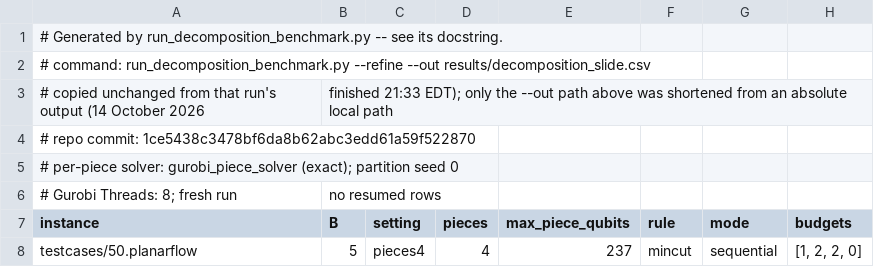
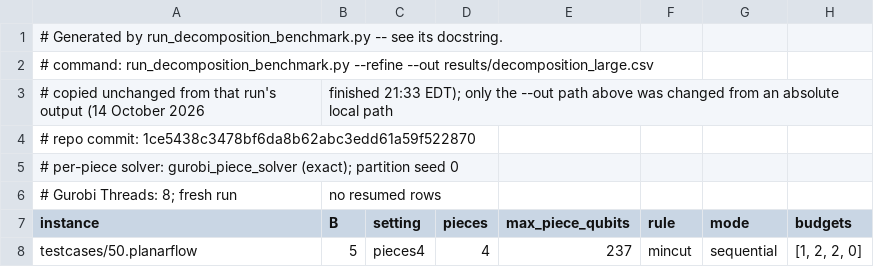
Before and after one commit to SECQUOIA/Network-Interdiction, a CSV file: results/decomposition_large.csv (was results/decomposition_slide.csv), drawn as a sheet; only a part is shown; the diff names each change by its address in the sheet, - before the commit and + after, or states it on an @@ line.

```diff
--- a/results/decomposition_slide.csv
+++ b/results/decomposition_large.csv
-A2 (instance): …--refine --out results/decomposition_slide.csv
+A2 (instance): …--refine --out results/decomposition_large.csv
-B3 (B): …above was shortened from an…
+B3 (B): …above was changed from an…
```
Also changed, not shown: 7 other files.
